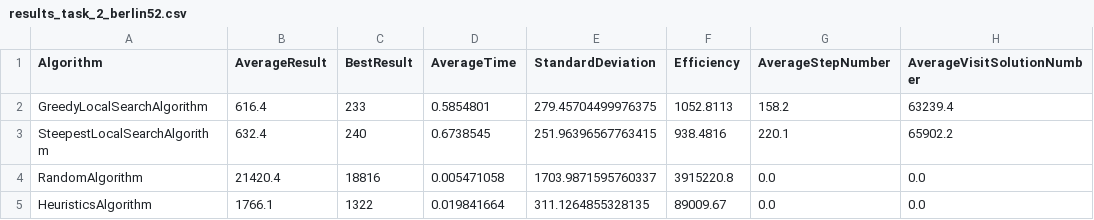
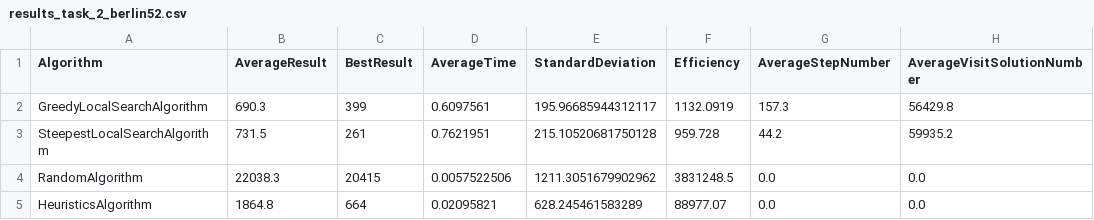
Before and after one commit to michaellos/travelling-salesman-problem, a CSV file: src/main/resources/out/results_task_2_berlin52.csv, drawn as a sheet.

```diff
--- a/src/main/resources/out/results_task_2_berlin52.csv
+++ b/src/main/resources/out/results_task_2_berlin52.csv
@@ -1,5 +1,5 @@
 Algorithm,AverageResult,BestResult,AverageTime,StandardDeviation,Efficiency,AverageStepNumber,AverageVisitSolutionNumber
-GreedyLocalSearchAlgorithm,616.4,233,0.5854801,279.45704499976375,1052.8113,158.2,63239.4
-SteepestLocalSearchAlgorithm,632.4,240,0.6738545,251.96396567763415,938.4816,220.1,65902.2
-RandomAlgorithm,21420.4,18816,0.005471058,1703.9871595760337,3915220.8,0.0,0.0
-HeuristicsAlgorithm,1766.1,1322,0.019841664,311.1264855328135,89009.67,0.0,0.0
+GreedyLocalSearchAlgorithm,690.3,399,0.6097561,195.96685944312117,1132.0919,157.3,56429.8
+SteepestLocalSearchAlgorithm,731.5,261,0.7621951,215.10520681750128,959.728,44.2,59935.2
+RandomAlgorithm,22038.3,20415,0.0057522506,1211.3051679902962,3831248.5,0.0,0.0
+HeuristicsAlgorithm,1864.8,664,0.02095821,628.245461583289,88977.07,0.0,0.0
```
Also changed, not shown: src/main/resources/out/results_task_3_berlin52.csv, src/main/resources/out/results_task_4_berlin52.csv, 2 other files.
